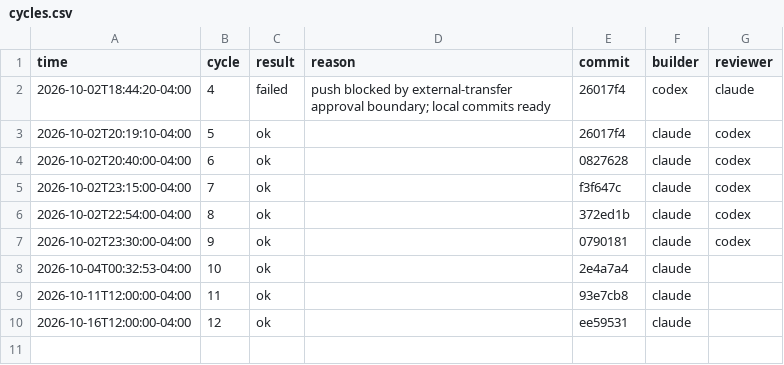
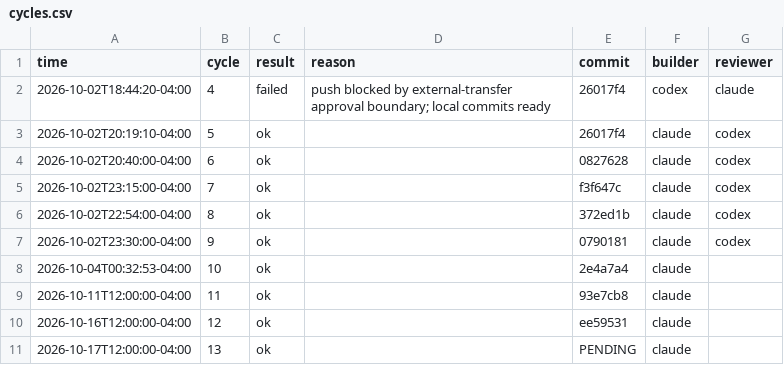
Before and after one commit to yjzw6km8y5-hub/viveka, a CSV file: logs/cycles.csv, drawn as a sheet.

```diff
--- a/logs/cycles.csv
+++ b/logs/cycles.csv
@@ -10 +10,2 @@ time,cycle,result,reason,commit,builder,reviewer
 2026-10-16T12:00:00-04:00,12,ok,,ee59531,claude,
+2026-10-17T12:00:00-04:00,13,ok,,PENDING,claude,
```
Also changed, not shown: 5 other files.
